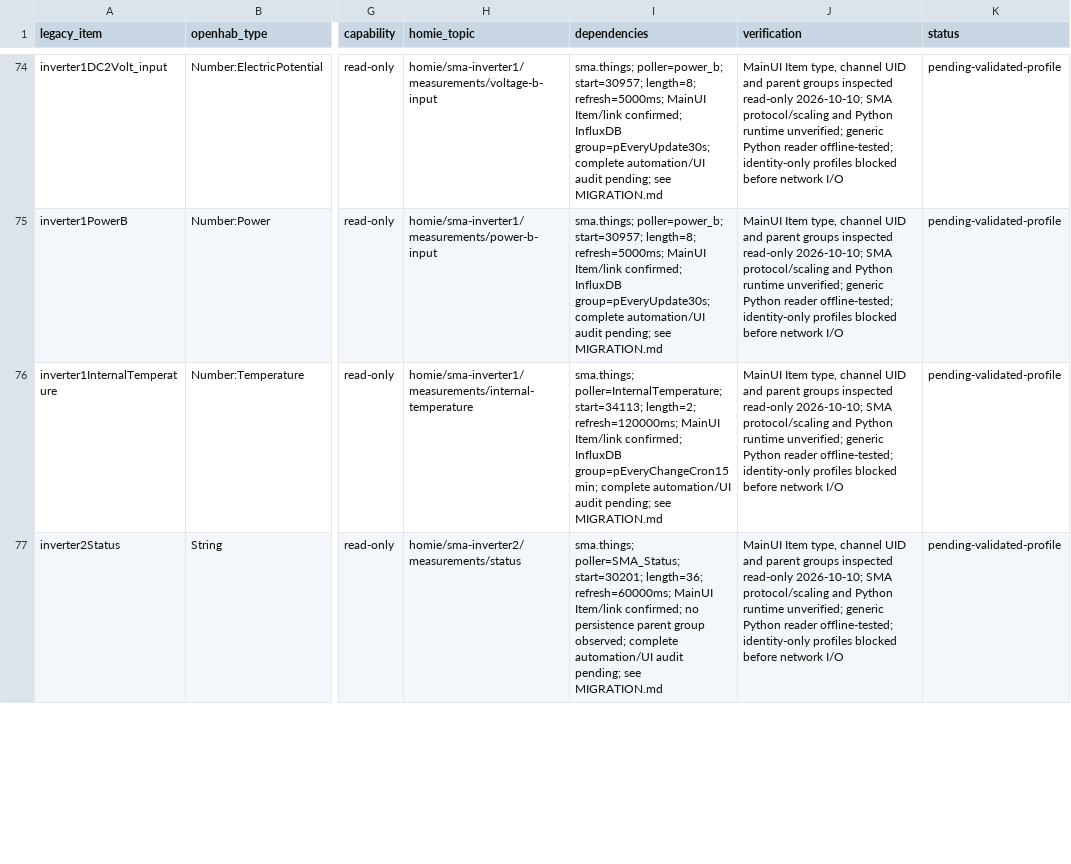
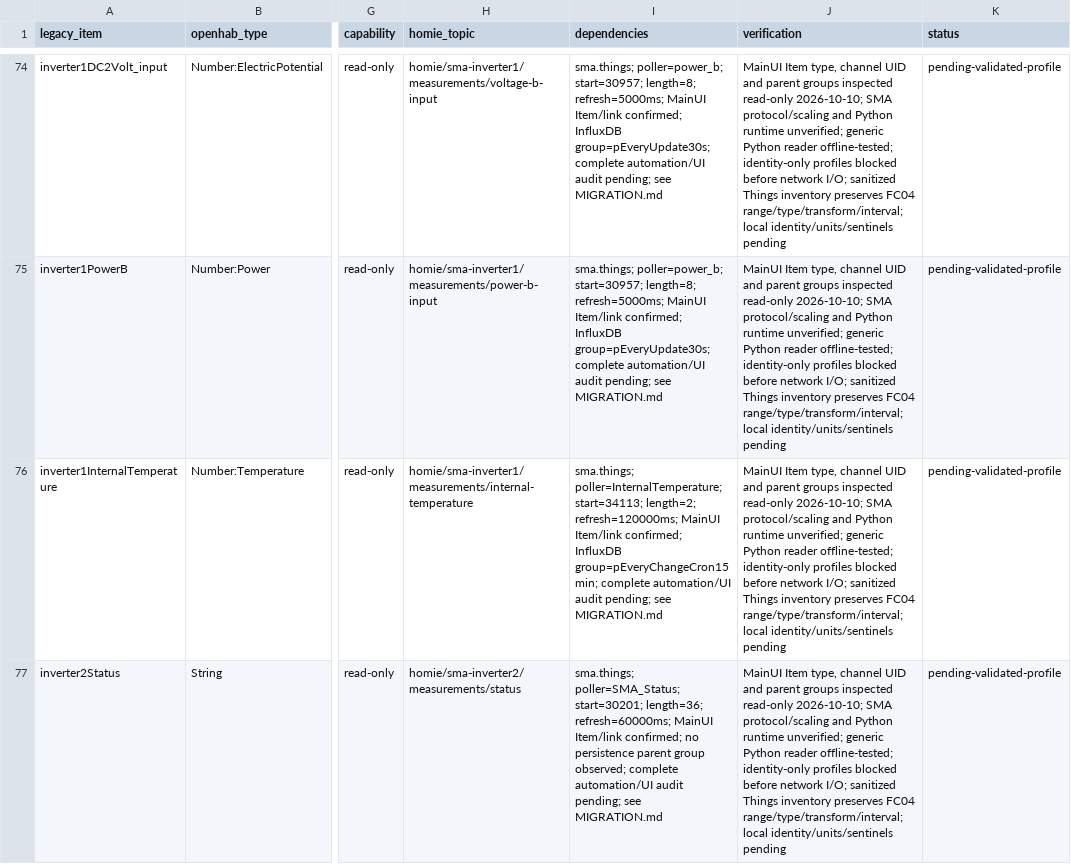
Before and after one commit to alaub81/sma-mqtt-bridge, a CSV file: docs/migration-coverage.csv, drawn as a sheet; only a part is shown, gaps mark what is left out; the diff covers the shown part only; the diff names each change by its address in the sheet, - before the commit and + after, or states it on an @@ line.

Commit message:
Add inverter Things evidence and prepare Mac acceptance

```diff
--- a/docs/migration-coverage.csv
+++ b/docs/migration-coverage.csv
-J74:J77 (verification): …before network I/O
+J74:J77 (verification): …before network I/O; sanitized Things inventory preserves FC04 range/type/transform/interval; local identity/units/sentinels pending
```
Also changed, not shown: 37 edited cells elsewhere in this file, 10 other files.
